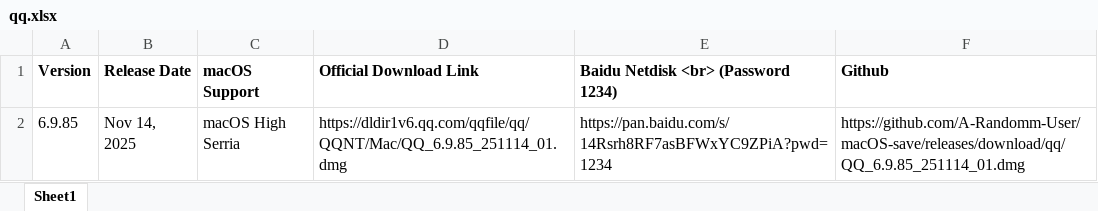
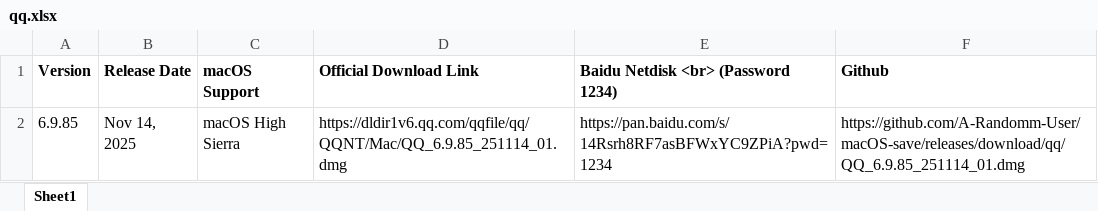
Before and after one commit to A-Randomm-User/macOS-save, an Excel workbook: qq.xlsx, sheet Sheet1, drawn as a sheet; values as stored, in another font and other column widths than the file's, no borders; the diff names each change by its address in the sheet, - before the commit and + after, or states it on an @@ line.

```diff
--- a/qq.xlsx (sheet Sheet1)
+++ b/qq.xlsx (sheet Sheet1)
-C2 (macOS Support): macOS High Serria
+C2 (macOS Support): macOS High Sierra
```
Also changed, not shown: 5 other files.
